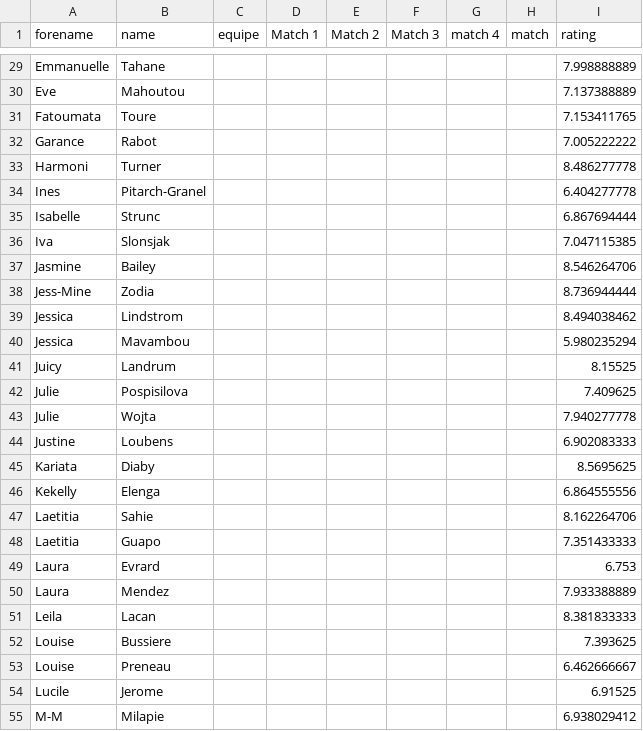
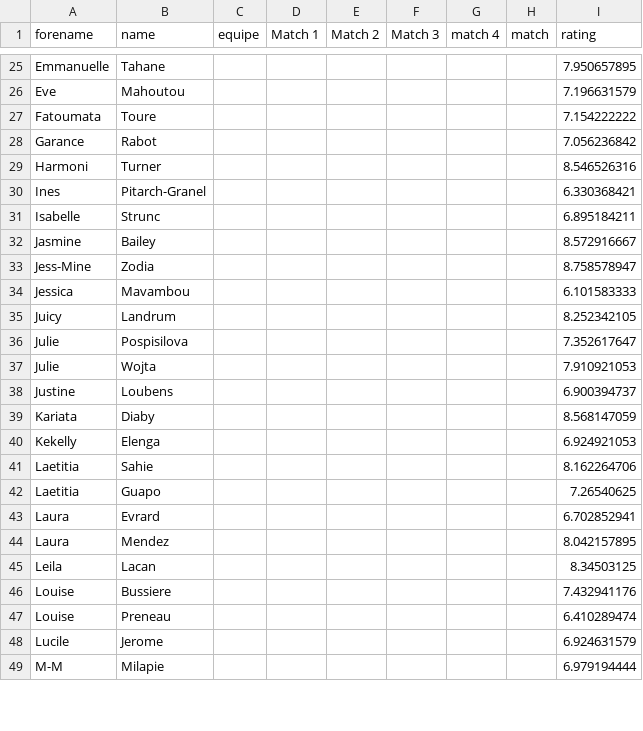
Before and after one commit to medericc/fantasysite, a CSV file: public/lfb_notes.csv, drawn as a sheet; only a part is shown, gaps mark what is left out; removed rows and columns are numbered as before the commit, all else as after; the diff covers the shown part only; the diff names each change by its address in the sheet, - before the commit and + after, or states it on an @@ line.

```diff
--- a/public/lfb_notes.csv
+++ b/public/lfb_notes.csv
-I25 (rating): 7.998888889
+I25 (rating): 7.950657895
-I26 (rating): 7.137388889
+I26 (rating): 7.196631579
-I27 (rating): 7.153411765
+I27 (rating): 7.154222222
-I28 (rating): 7.005222222
+I28 (rating): 7.056236842
-I29 (rating): 8.486277778
+I29 (rating): 8.546526316
-I30 (rating): 6.404277778
+I30 (rating): 6.330368421
-I31 (rating): 6.867694444
+I31 (rating): 6.895184211
-row 36: Iva | Slonsjak |  |  |  |  |  |  | 7.047115385
-I32 (rating): 8.546264706
+I32 (rating): 8.572916667
-I33 (rating): 8.736944444
+I33 (rating): 8.758578947
-row 39: Jessica | Lindstrom |  |  |  |  |  |  | 8.494038462
-I34 (rating): 5.980235294
+I34 (rating): 6.101583333
-I35 (rating): 8.15525
+I35 (rating): 8.252342105
-I36 (rating): 7.409625
+I36 (rating): 7.352617647
-I37 (rating): 7.940277778
+I37 (rating): 7.910921053
-I38 (rating): 6.902083333
+I38 (rating): 6.900394737
-I39 (rating): 8.5695625
+I39 (rating): 8.568147059
-I40 (rating): 6.864555556
+I40 (rating): 6.924921053
-I42 (rating): 7.351433333
+I42 (rating): 7.26540625
-I43 (rating): 6.753
+I43 (rating): 6.702852941
-I44 (rating): 7.933388889
+I44 (rating): 8.042157895
-I45 (rating): 8.381833333
+I45 (rating): 8.34503125
-I46 (rating): 7.393625
+I46 (rating): 7.432941176
-I47 (rating): 6.462666667
+I47 (rating): 6.410289474
-I48 (rating): 6.91525
+I48 (rating): 6.924631579
-I49 (rating): 6.938029412
+I49 (rating): 6.979194444
```
Also changed, not shown: 4 removed rows and 59 edited cells elsewhere in this file.
